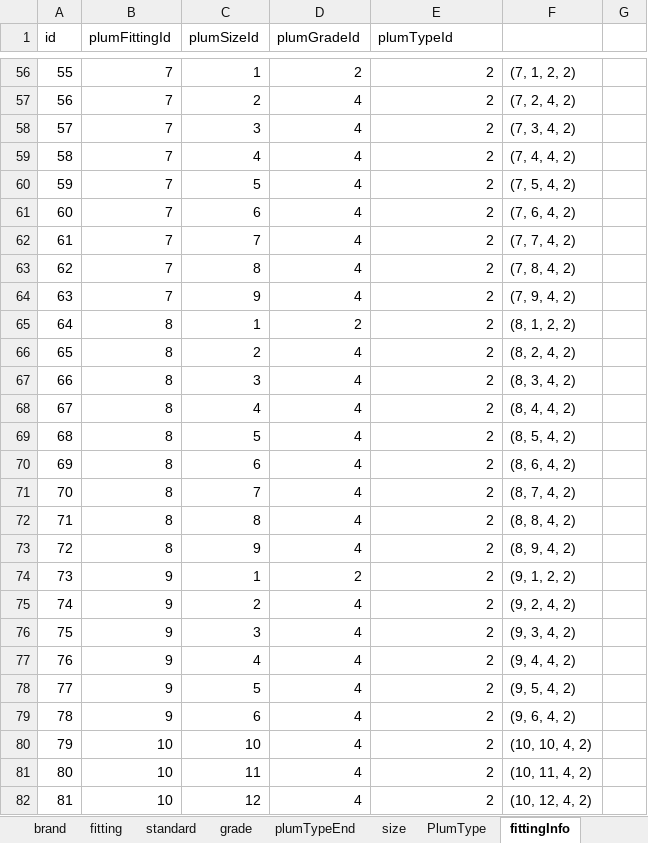
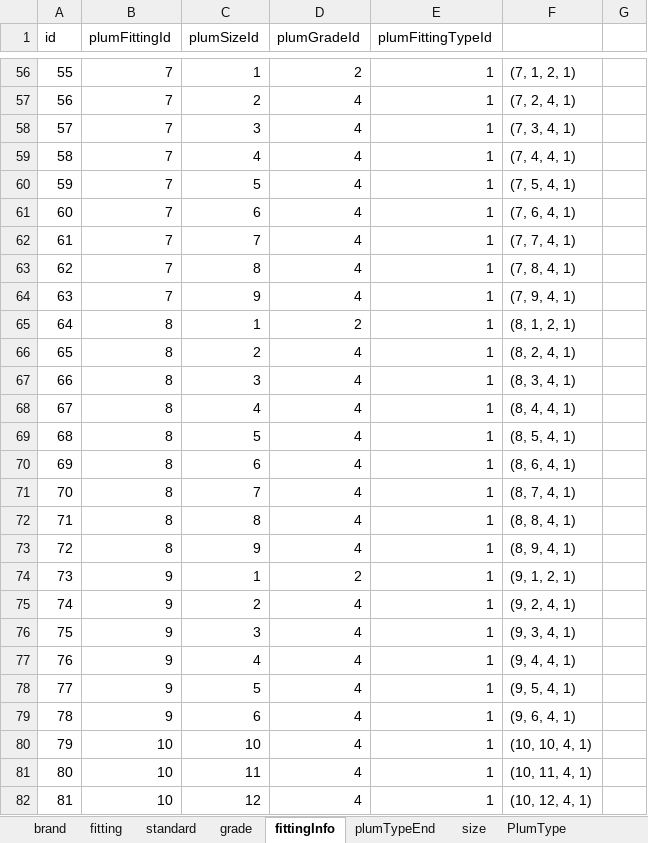
Before and after one commit to keerthimac/web_application, an Excel workbook: backend/data/plumData/plumTableData/plumInfoallrevised.xlsx, sheet fittingInfo, drawn as a sheet; only a part is shown, gaps mark what is left out; values as stored, in another font and other column widths than the file's, no borders; the diff covers the shown part only; the diff names each change by its address in the sheet, - before the commit and + after, or states it on an @@ line.

```diff
--- a/backend/data/plumData/plumTableData/plumInfoallrevised.xlsx (sheet fittingInfo)
+++ b/backend/data/plumData/plumTableData/plumInfoallrevised.xlsx (sheet fittingInfo)
@@ sheet tab order changed: brand | fitting | standard | grade | fittingInfo | plumTypeEnd | size | PlumType @@
-E1: plumTypeId
+E1: plumFittingTypeId
-E56:E82 (plumFittingTypeId): 2
+E56:E82 (plumFittingTypeId): 1
-F56: (7, 1, 2, 2)
+F56: (7, 1, 2, 1)
-F57: (7, 2, 4, 2)
+F57: (7, 2, 4, 1)
-F58: (7, 3, 4, 2)
+F58: (7, 3, 4, 1)
-F59: (7, 4, 4, 2)
+F59: (7, 4, 4, 1)
-F60: (7, 5, 4, 2)
+F60: (7, 5, 4, 1)
-F61: (7, 6, 4, 2)
+F61: (7, 6, 4, 1)
-F62: (7, 7, 4, 2)
+F62: (7, 7, 4, 1)
-F63: (7, 8, 4, 2)
+F63: (7, 8, 4, 1)
-F64: (7, 9, 4, 2)
+F64: (7, 9, 4, 1)
-F65: (8, 1, 2, 2)
+F65: (8, 1, 2, 1)
-F66: (8, 2, 4, 2)
+F66: (8, 2, 4, 1)
-F67: (8, 3, 4, 2)
+F67: (8, 3, 4, 1)
-F68: (8, 4, 4, 2)
+F68: (8, 4, 4, 1)
-F69: (8, 5, 4, 2)
+F69: (8, 5, 4, 1)
-F70: (8, 6, 4, 2)
+F70: (8, 6, 4, 1)
-F71: (8, 7, 4, 2)
+F71: (8, 7, 4, 1)
-F72: (8, 8, 4, 2)
+F72: (8, 8, 4, 1)
-F73: (8, 9, 4, 2)
+F73: (8, 9, 4, 1)
-F74: (9, 1, 2, 2)
+F74: (9, 1, 2, 1)
-F75: (9, 2, 4, 2)
+F75: (9, 2, 4, 1)
-F76: (9, 3, 4, 2)
+F76: (9, 3, 4, 1)
-F77: (9, 4, 4, 2)
+F77: (9, 4, 4, 1)
-F78: (9, 5, 4, 2)
+F78: (9, 5, 4, 1)
-F79: (9, 6, 4, 2)
+F79: (9, 6, 4, 1)
-F80: (10, 10, 4, 2)
+F80: (10, 10, 4, 1)
-F81: (10, 11, 4, 2)
+F81: (10, 11, 4, 1)
-F82: (10, 12, 4, 2)
+F82: (10, 12, 4, 1)
```
Also changed, not shown: 319 edited cells elsewhere in this sheet, sheet plumTypeEnd, sheet pipeinfo, other sheet tabs, 19 other files.
